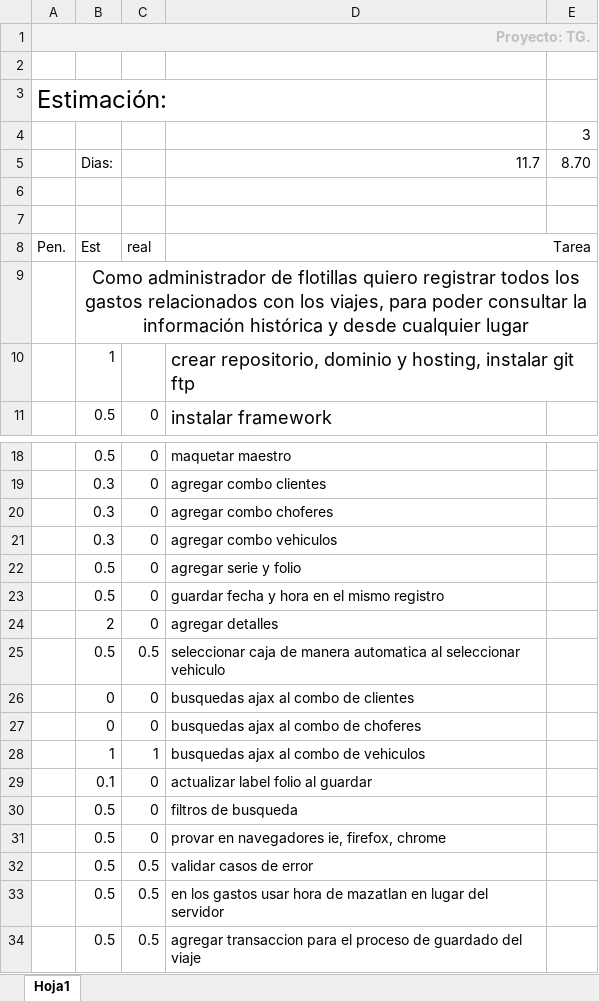
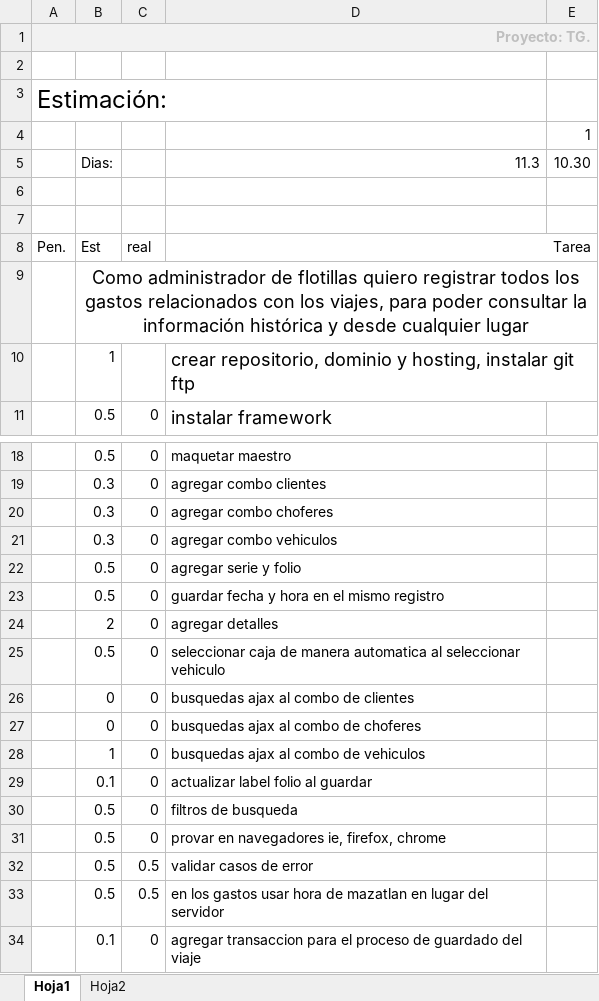
Before and after one commit to exprezzo/transg, an Excel workbook: dev_docs/transportes guerrero/TG - estimacion y .xlsx, sheet Hoja1, drawn as a sheet; only a part is shown, gaps mark what is left out; values as stored, in another font and other column widths than the file's, no borders; removed rows and columns are numbered as before the commit, all else as after; the diff names each change by its address in the sheet, - before the commit and + after, or states it on an @@ line.

```diff
--- a/dev_docs/transportes guerrero/TG - estimacion y .xlsx (sheet Hoja1)
+++ b/dev_docs/transportes guerrero/TG - estimacion y .xlsx (sheet Hoja1)
+sheet tab: Hoja2
-E4: 3
+E4: 1
-row 5:  | Dias: |  | 11.7 | 8.70
+row 5:  | Dias: |  | 11.3 | 10.30
-C25: 0.5
+C25: 0
-C28: 1
+C28: 0
-row 34:  | 0.5 | 0.5 | agregar transaccion para el proceso de guardado del viaje
+row 34:  | 0.1 | 0 | agregar transaccion para el proceso de guardado del viaje
```
Also changed, not shown: 32 other files.
